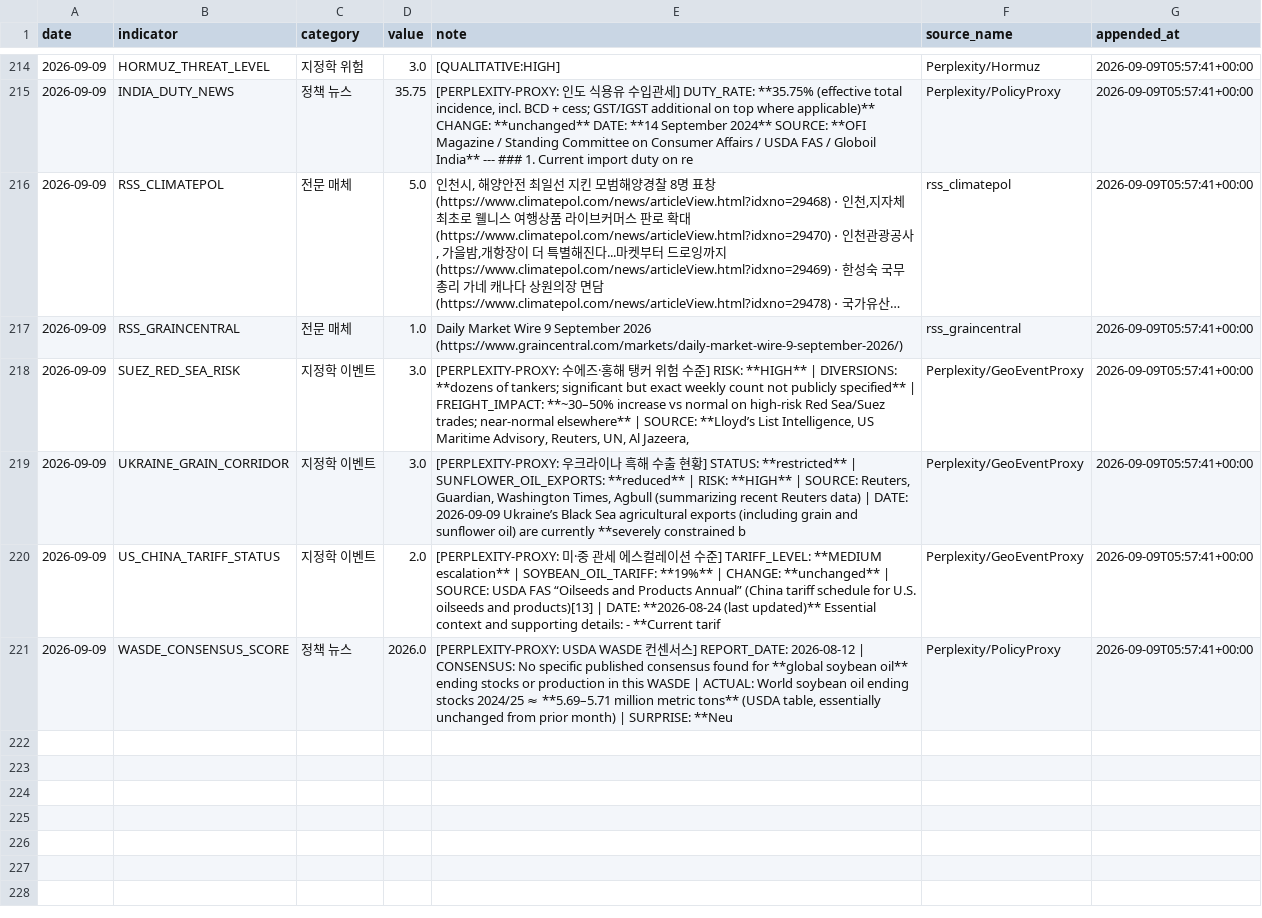
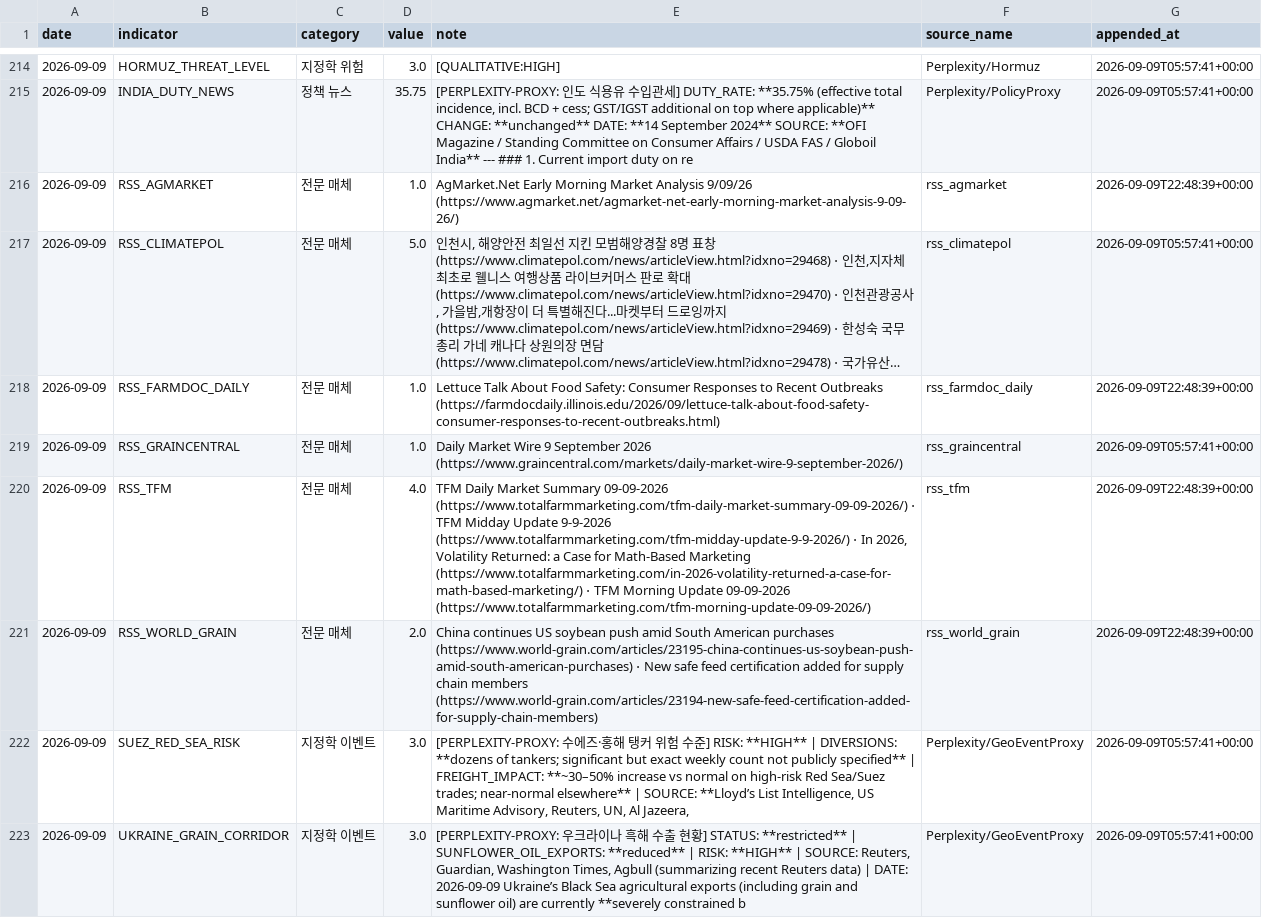
Before and after one commit to Jozosco/Nexus, a CSV file: data/processed/unstructured_daily_signals.csv, drawn as a sheet; only a part is shown, gaps mark what is left out; the shorter side is filled out with more unchanged rows; long unchanged cells end in …; the diff names each change by its address in the sheet, - before the commit and + after, or states it on an @@ line.

```diff
--- a/data/processed/unstructured_daily_signals.csv
+++ b/data/processed/unstructured_daily_signals.csv
+row 216: 2026-09-09 | RSS_AGMARKET | 전문 매체 | 1.0 | AgMarket.Net Early Morning Market Analysis 9/09/26 (https://www.agmarket.net/agmarket-net-early-morning-market-analysis-9-09-26/) | rss_agmarket | 2026-09-09T22:48:39+00:00
+row 218: 2026-09-09 | RSS_FARMDOC_DAILY | 전문 매체 | 1.0 | Lettuce Talk About Food Safety: Consumer Responses to Recent Outbreaks (https://farmdocdaily.illinois.edu/2026/09/lettuce-talk-about-food-safety-consumer-responses-to-recent-outbreaks.html) | rss_farmdoc_daily | 2026-09-09T22:48:39+00:00
+row 220: 2026-09-09 | RSS_TFM | 전문 매체 | 4.0 | TFM Daily Market Summary 09-09-2026 (https://www.totalfarmmarketing.com/tfm-daily-market-summary-09-09-2026/) ⋅ TFM Midday Update 9-9-2026 (https://www.totalfarmmarketing.com/tfm-midday-update-9-9-2026/) ⋅ In 2026, Volatility Returned: a Case for Math-Based Marketing (https://www.totalfarmmarketing.com/in-2026-volatility-returned-a-case-for-math-based-marketing/) ⋅ TFM Morning Update 09-09-2026 (https://www.totalfarmmarketing.com/tfm-morning-update-09-09-2026/) | rss_tfm | 2026-09-09T22:48:39+00:00
+row 221: 2026-09-09 | RSS_WORLD_GRAIN | 전문 매체 | 2.0 | China continues US soybean push amid South American purchases (https://www.world-grain.com/articles/23195-china-continues-us-soybean-push-amid-south-american-purchases) ⋅ New safe feed certification added for supply chain members (https://www.world-grain.com/articles/23194-new-safe-feed-certification-added-for-supply-chain-members) | rss_world_grain | 2026-09-09T22:48:39+00:00
```
